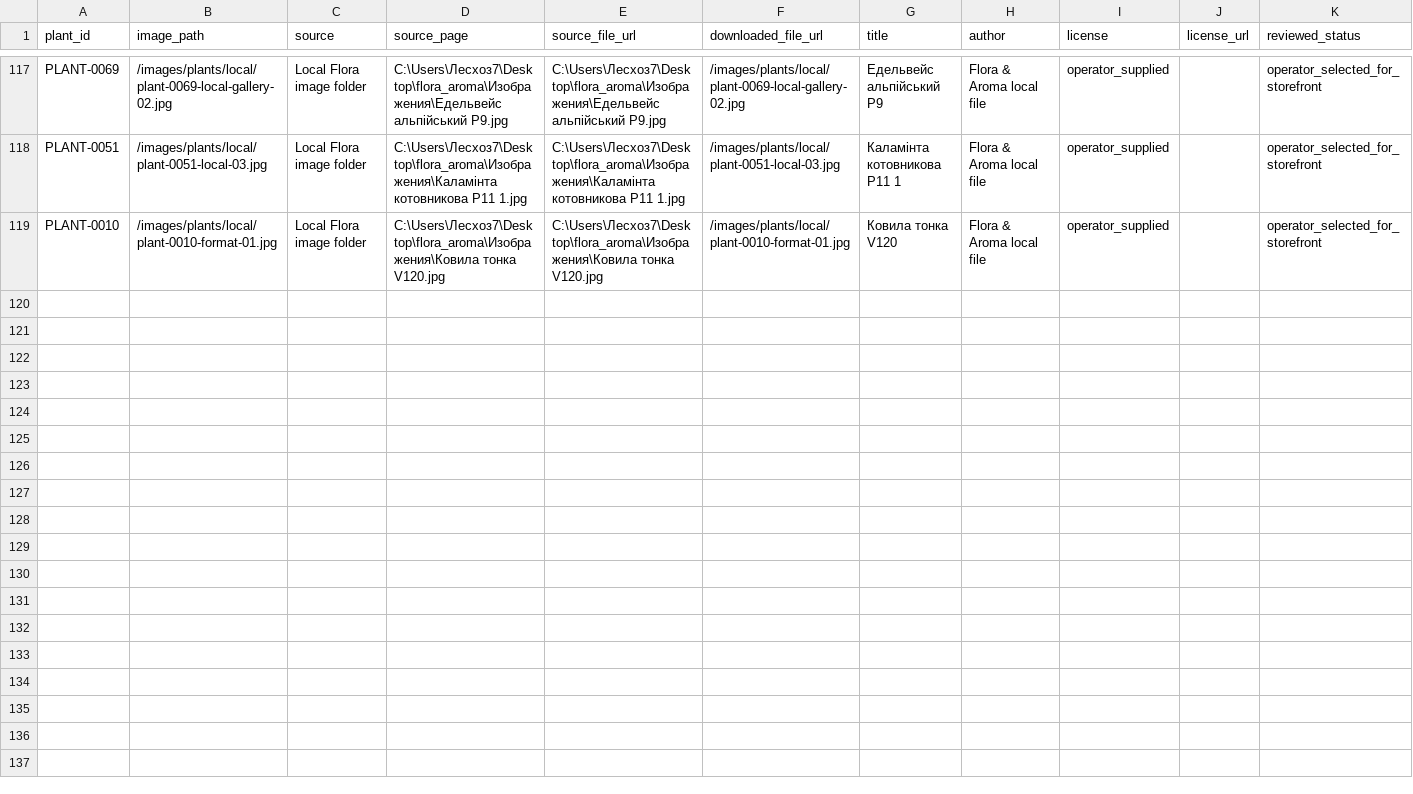
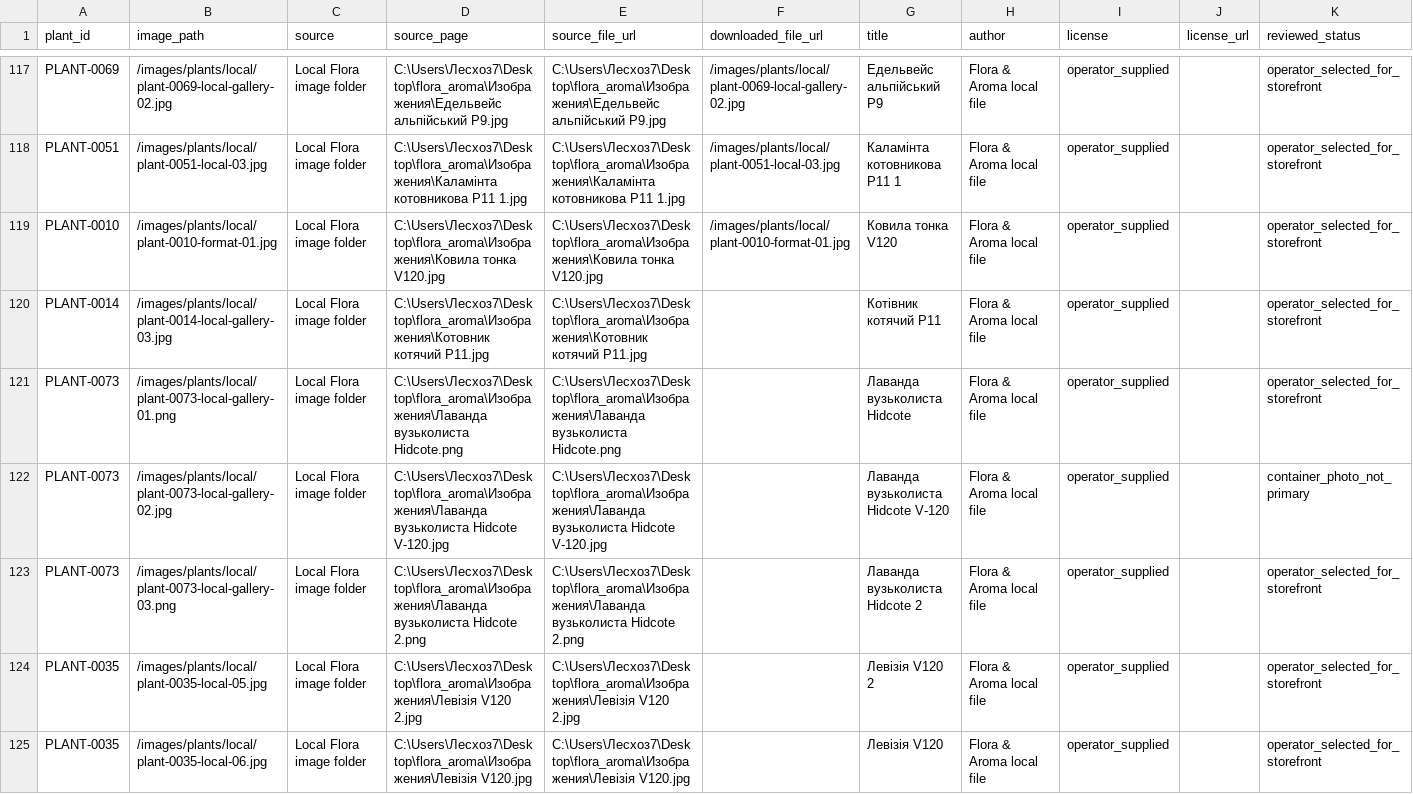
Before and after one commit to prikhodkoab-source/flora-aroma-site, a CSV file: data/plant-image-sources.csv, drawn as a sheet; only a part is shown, gaps mark what is left out; the diff covers the shown part only; the diff names each change by its address in the sheet, - before the commit and + after, or states it on an @@ line.

Commit message:
data: update storefront galleries and add thyme cards

```diff
--- a/data/plant-image-sources.csv
+++ b/data/plant-image-sources.csv
+row 120: PLANT-0014 | /images/plants/local/plant-0014-local-gallery-03.jpg | Local Flora image folder | C:\Users\Лесхоз7\Desktop\flora_aroma\Изображения\Котовник котячий P11.jpg | C:\Users\Лесхоз7\Desktop\flora_aroma\Изображения\Котовник котячий P11.jpg |  | Котівник котячий P11 | Flora & Aroma local file | operator_supplied |  | operator_selected_for_storefront
+row 121: PLANT-0073 | /images/plants/local/plant-0073-local-gallery-01.png | Local Flora image folder | C:\Users\Лесхоз7\Desktop\flora_aroma\Изображения\Лаванда вузьколиста Hidcote.png | C:\Users\Лесхоз7\Desktop\flora_aroma\Изображения\Лаванда вузьколиста Hidcote.png |  | Лаванда вузьколиста Hidcote | Flora & Aroma local file | operator_supplied |  | operator_selected_for_storefront
+row 122: PLANT-0073 | /images/plants/local/plant-0073-local-gallery-02.jpg | Local Flora image folder | C:\Users\Лесхоз7\Desktop\flora_aroma\Изображения\Лаванда вузьколиста Hidcote V-120.jpg | C:\Users\Лесхоз7\Desktop\flora_aroma\Изображения\Лаванда вузьколиста Hidcote V-120.jpg |  | Лаванда вузьколиста Hidcote V-120 | Flora & Aroma local file | operator_supplied |  | container_photo_not_primary
+row 123: PLANT-0073 | /images/plants/local/plant-0073-local-gallery-03.png | Local Flora image folder | C:\Users\Лесхоз7\Desktop\flora_aroma\Изображения\Лаванда вузьколиста Hidcote 2.png | C:\Users\Лесхоз7\Desktop\flora_aroma\Изображения\Лаванда вузьколиста Hidcote 2.png |  | Лаванда вузьколиста Hidcote 2 | Flora & Aroma local file | operator_supplied |  | operator_selected_for_storefront
+row 124: PLANT-0035 | /images/plants/local/plant-0035-local-05.jpg | Local Flora image folder | C:\Users\Лесхоз7\Desktop\flora_aroma\Изображения\Левізія V120 2.jpg | C:\Users\Лесхоз7\Desktop\flora_aroma\Изображения\Левізія V120 2.jpg |  | Левізія V120 2 | Flora & Aroma local file | operator_supplied |  | operator_selected_for_storefront
+row 125: PLANT-0035 | /images/plants/local/plant-0035-local-06.jpg | Local Flora image folder | C:\Users\Лесхоз7\Desktop\flora_aroma\Изображения\Левізія V120.jpg | C:\Users\Лесхоз7\Desktop\flora_aroma\Изображения\Левізія V120.jpg |  | Левізія V120 | Flora & Aroma local file | operator_supplied |  | operator_selected_for_storefront
```
Also changed, not shown: 5 added rows elsewhere in this file, 14 other files.
